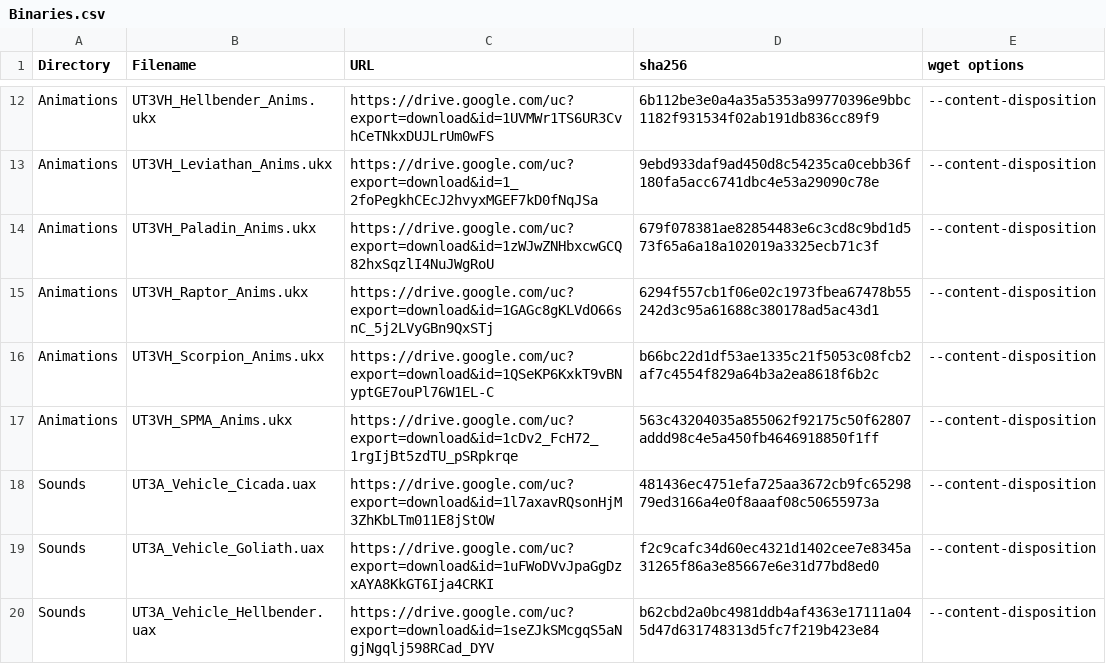
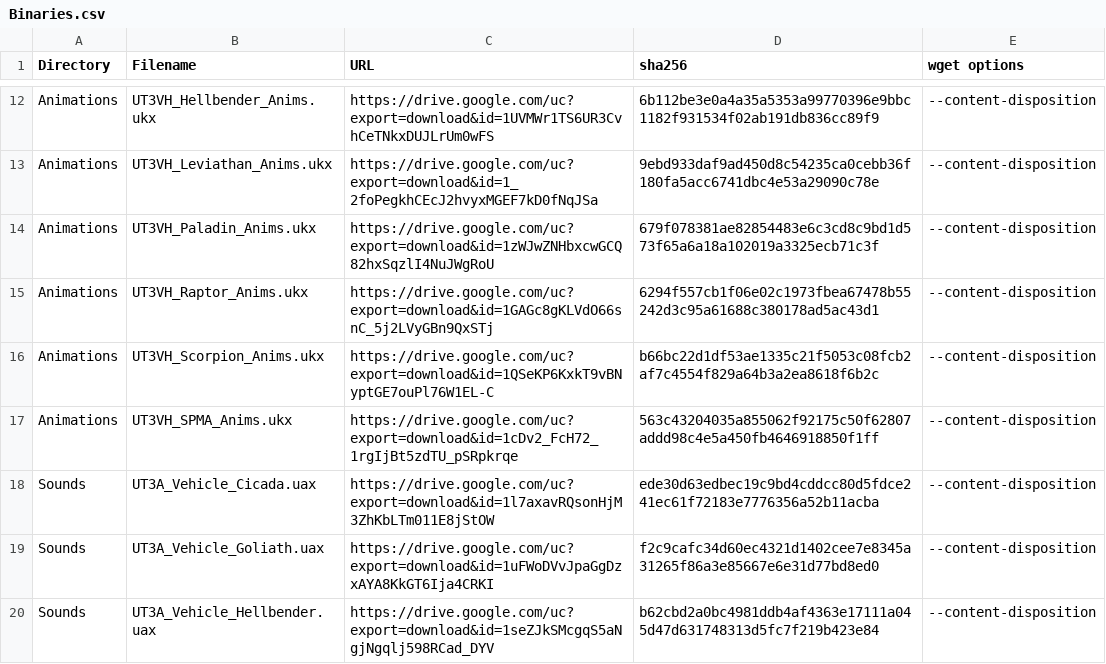
Before and after one commit to GreatEmerald/UT3Vehicles, a CSV file: Binaries.csv, drawn as a sheet; only a part is shown, gaps mark what is left out.

Commit message:
Update Binaries.csv
Wrong file was used here, corrected

```diff
--- a/Binaries.csv
+++ b/Binaries.csv
@@ -17,3 +17,3 @@ Animations,UT3VH_Scorpion_Anims.ukx,https://drive.google.com/uc?export=download&
 Animations,UT3VH_SPMA_Anims.ukx,https://drive.google.com/uc?export=download&id=1cDv2_FcH72_1rgIjBt5zdTU_pSRpkrqe,563c43204035a855062f92175c50f62807addd98c4e5a450fb4646918850f1ff,--content-disposition
-Sounds,UT3A_Vehicle_Cicada.uax,https://drive.google.com/uc?export=download&id=1l7axavRQsonHjM3ZhKbLTm011E8jStOW,481436ec4751efa725aa3672cb9fc6529879ed3166a4e0f8aaaf08c50655973a,--content-disposition
+Sounds,UT3A_Vehicle_Cicada.uax,https://drive.google.com/uc?export=download&id=1l7axavRQsonHjM3ZhKbLTm011E8jStOW,ede30d63edbec19c9bd4cddcc80d5fdce241ec61f72183e7776356a52b11acba,--content-disposition
 Sounds,UT3A_Vehicle_Goliath.uax,https://drive.google.com/uc?export=download&id=1uFWoDVvJpaGgDzxAYA8KkGT6Ija4CRKI,f2c9cafc34d60ec4321d1402cee7e8345a31265f86a3e85667e6e31d77bd8ed0,--content-disposition
```
